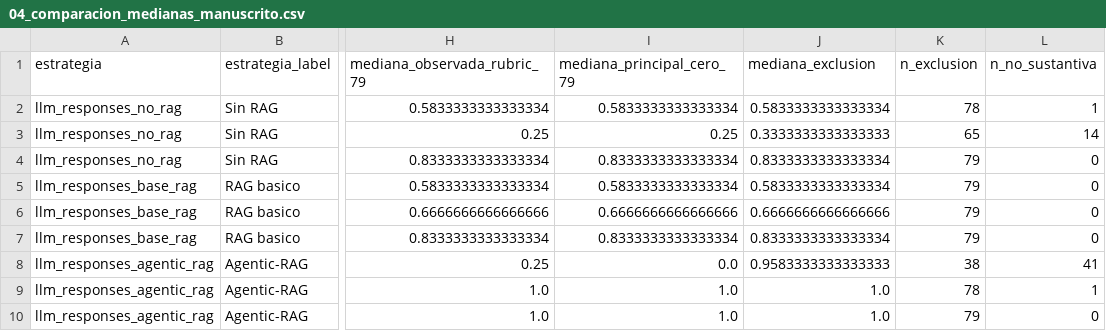
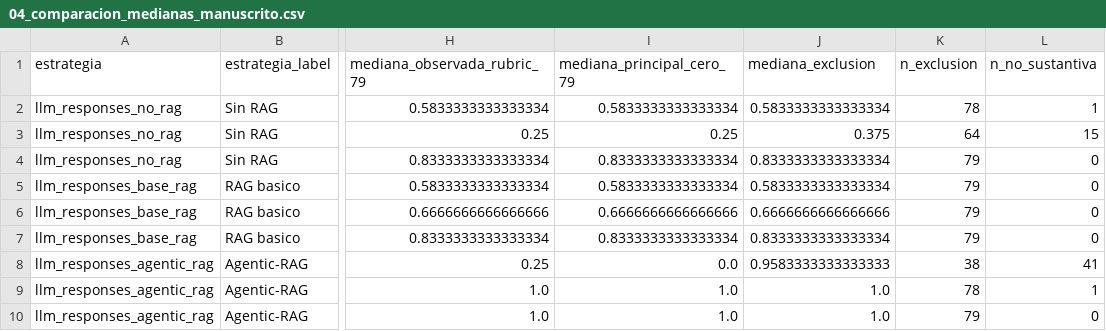
Before and after one commit to LUS24/tesis-maestria-data-mining, a CSV file: analisis-valoracion-jurado/correccion-01-analisis-estadistico/datos/04_comparacion_medianas_manuscrito.csv, drawn as a sheet; only a part is shown, gaps mark what is left out; the diff names each change by its address in the sheet, - before the commit and + after, or states it on an @@ line.

```diff
--- a/analisis-valoracion-jurado/correccion-01-analisis-estadistico/datos/04_comparacion_medianas_manuscrito.csv
+++ b/analisis-valoracion-jurado/correccion-01-analisis-estadistico/datos/04_comparacion_medianas_manuscrito.csv
-J3 (mediana_exclusion): 0.3333333333333333
+J3 (mediana_exclusion): 0.375
-K3 (n_exclusion): 65
+K3 (n_exclusion): 64
-L3 (n_no_sustantiva): 14
+L3 (n_no_sustantiva): 15
```
Also changed, not shown: analisis-valoracion-jurado/correccion-01-analisis-estadistico/datos/03_resumen_celdas.csv, analisis-valoracion-jurado/correccion-01-analisis-estadistico/salidas/10_resumen_celdas_escenarios.csv, 44 other files.
